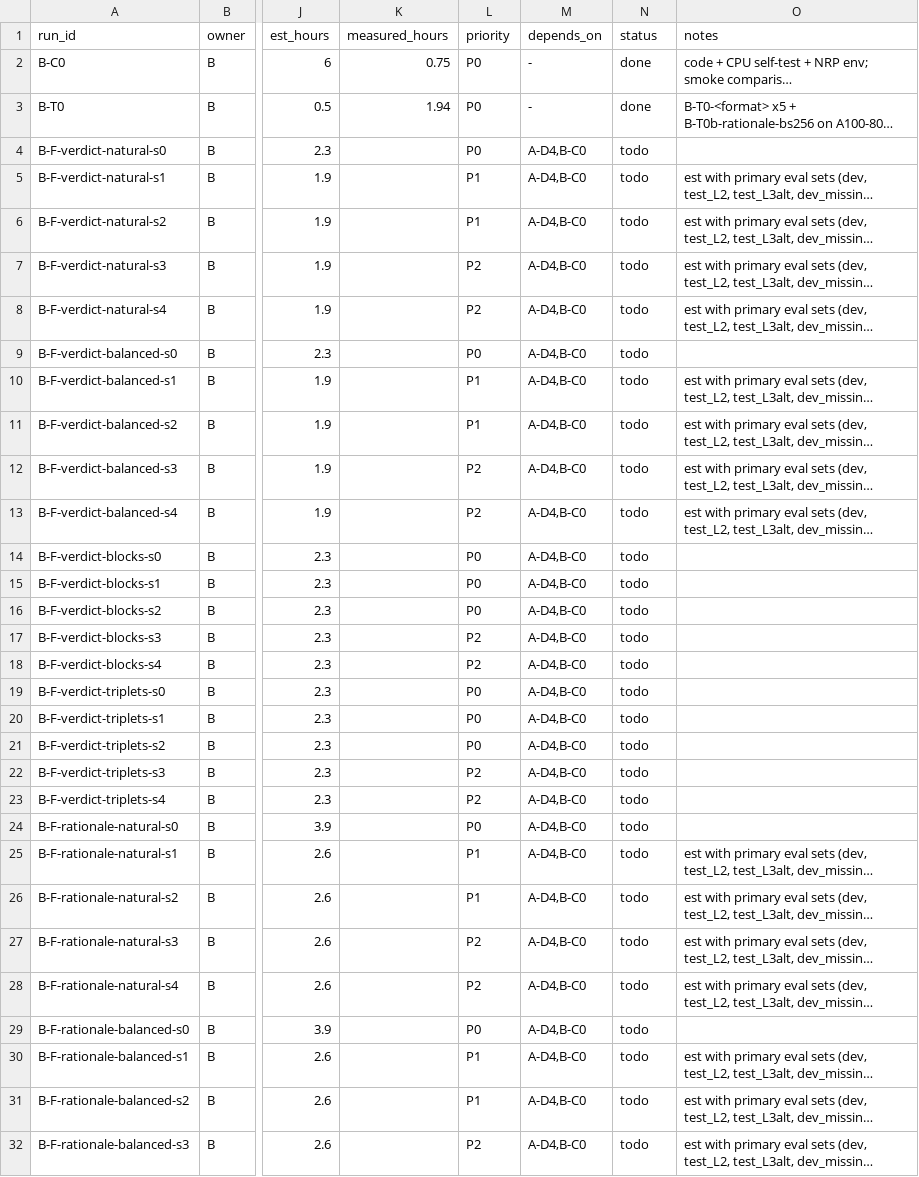
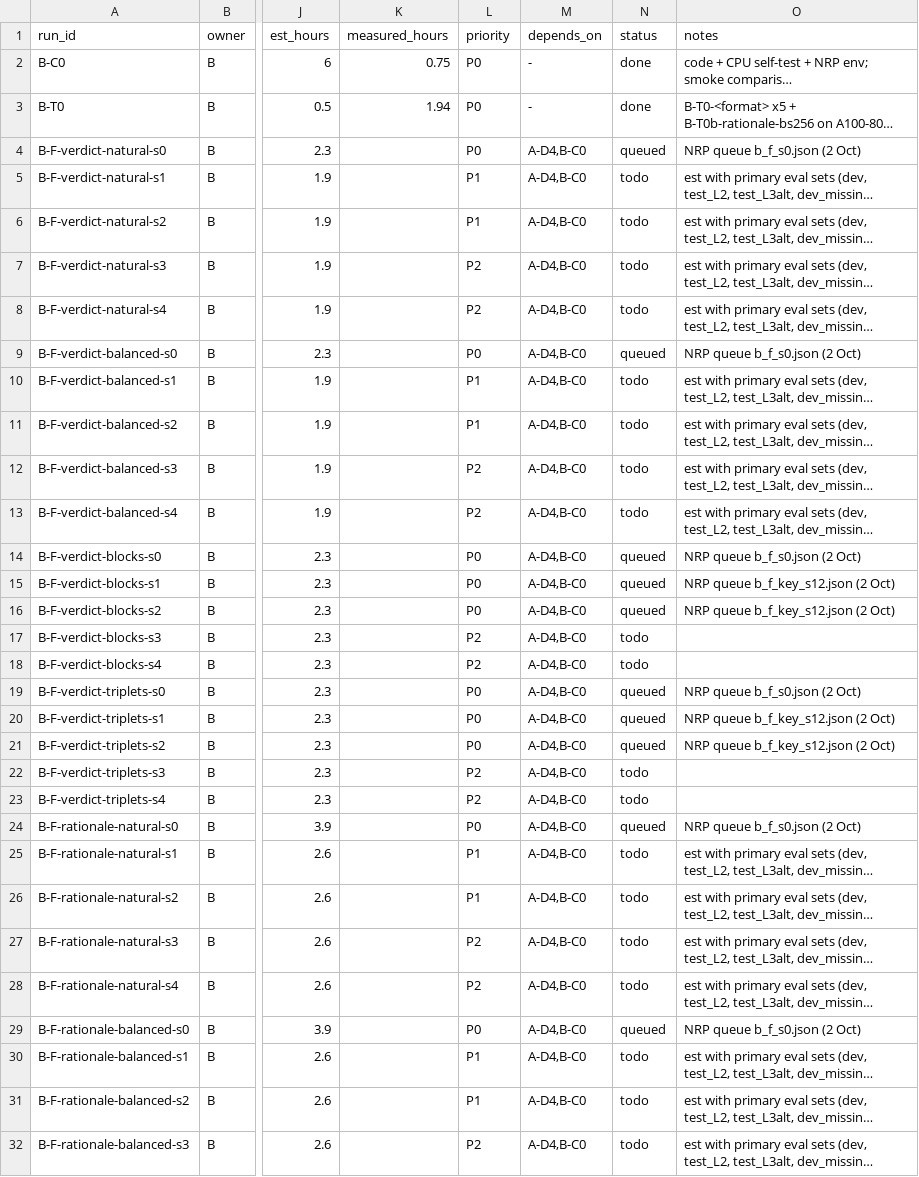
Before and after one commit to Srivatsan6923/selrm, a CSV file: docs/RUN_MATRIX_B.csv, drawn as a sheet; only a part is shown, gaps mark what is left out; long unchanged cells end in …; the diff covers the shown part only; the diff names each change by its address in the sheet, - before the commit and + after, or states it on an @@ line.

Commit message:
Role B: state, decisions and run matrix after queueing the rule_v1 factorial

```diff
--- a/docs/RUN_MATRIX_B.csv
+++ b/docs/RUN_MATRIX_B.csv
-N4 (status): todo
+N4 (status): queued
-O4 (notes): (empty)
+O4 (notes): NRP queue b_f_s0.json (2 Oct)
-N9 (status): todo
+N9 (status): queued
-O9 (notes): (empty)
+O9 (notes): NRP queue b_f_s0.json (2 Oct)
-N14:N16 (status): todo
+N14:N16 (status): queued
-O14 (notes): (empty)
+O14 (notes): NRP queue b_f_s0.json (2 Oct)
-O15:O16 (notes): (empty)
+O15:O16 (notes): NRP queue b_f_key_s12.json (2 Oct)
-N19:N21 (status): todo
+N19:N21 (status): queued
-O19 (notes): (empty)
+O19 (notes): NRP queue b_f_s0.json (2 Oct)
-O20:O21 (notes): (empty)
+O20:O21 (notes): NRP queue b_f_key_s12.json (2 Oct)
-N24 (status): todo
+N24 (status): queued
-O24 (notes): (empty)
+O24 (notes): NRP queue b_f_s0.json (2 Oct)
-N29 (status): todo
+N29 (status): queued
-O29 (notes): (empty)
+O29 (notes): NRP queue b_f_s0.json (2 Oct)
```
Also changed, not shown: 36 edited cells elsewhere in this file, 2 other files.
